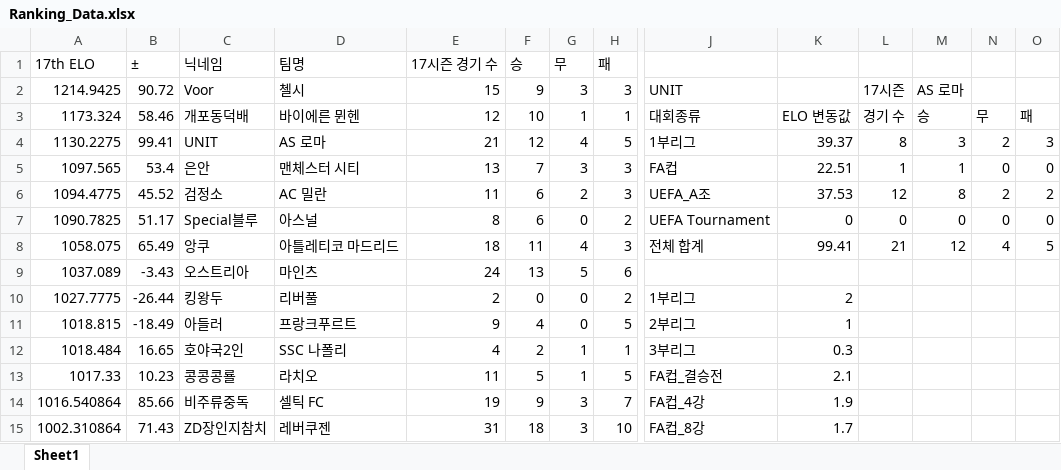
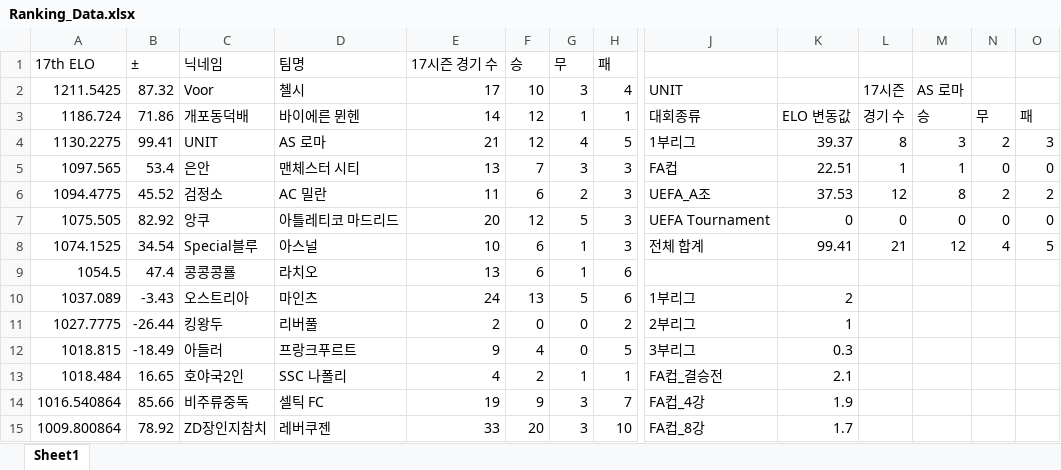
Before and after one commit to xldyxl/all-star-league, an Excel workbook: Ranking_Data.xlsx, sheet Sheet1, drawn as a sheet; only a part is shown, gaps mark what is left out; values as stored, in another font and other column widths than the file's, no borders; removed rows and columns are numbered as before the commit, all else as after; rows hold the shown columns only; the diff covers the shown part only; the diff names each change by its address in the sheet, - before the commit and + after, or states it on an @@ line.

```diff
--- a/Ranking_Data.xlsx (sheet Sheet1)
+++ b/Ranking_Data.xlsx (sheet Sheet1)
-A2 (17th ELO): 1214.9425
+A2 (17th ELO): 1211.5425
-B2 (±): 90.72
+B2 (±): 87.32
-E2 (17시즌 경기 수): 15
+E2 (17시즌 경기 수): 17
-F2 (승): 9
+F2 (승): 10
-H2 (패): 3
+H2 (패): 4
-A3 (17th ELO): 1173.324
+A3 (17th ELO): 1186.724
-B3 (±): 58.46
+B3 (±): 71.86
-E3 (17시즌 경기 수): 12
+E3 (17시즌 경기 수): 14
-F3 (승): 10
+F3 (승): 12
-row 7: 1090.7825 | 51.17 | Special블루 | 아스널 | 8 | 6 | 0 | 2 | UEFA Tournament | 0 | 0 | 0 | 0 | 0
+row 7: 1075.505 | 82.92 | 앙쿠 | 아틀레티코 마드리드 | 20 | 12 | 5 | 3 | UEFA Tournament | 0 | 0 | 0 | 0 | 0
-A8 (17th ELO): 1058.075
+A8 (17th ELO): 1074.1525
-B8 (±): 65.49
+B8 (±): 34.54
-C8 (닉네임): 앙쿠
+C8 (닉네임): Special블루
-D8 (팀명): 아틀레티코 마드리드
+D8 (팀명): 아스널
-E8 (17시즌 경기 수): 18
+E8 (17시즌 경기 수): 10
-F8 (승): 11
+F8 (승): 6
-G8 (무): 4
+G8 (무): 1
+row 9: 1054.5 | 47.4 | 콩콩콩룔 | 라치오 | 13 | 6 | 1 | 6
-J10: (empty)
+J10: 1부리그
-K10: (empty)
+K10: 2
-J11: 1부리그
+J11: 2부리그
-K11: 2
+K11: 1
-J12: 2부리그
+J12: 3부리그
-K12: 1
+K12: 0.3
-J13: 3부리그
+J13: FA컵_결승전
-K13: 0.3
+K13: 2.1
-row 13: 1017.33 | 10.23 | 콩콩콩룔 | 라치오 | 11 | 5 | 1 | 5 | FA컵_결승전 | 2.1
-A15 (17th ELO): 1002.310864
+A15 (17th ELO): 1009.800864
-B15 (±): 71.43
+B15 (±): 78.92
-E15 (17시즌 경기 수): 31
+E15 (17시즌 경기 수): 33
-F15 (승): 18
+F15 (승): 20
```
Also changed, not shown: 2 added rows, 2 removed rows and 7 edited cells elsewhere in this sheet, API데이터_경기_득점_및_도움_기록.xlsx, 9 other files.
